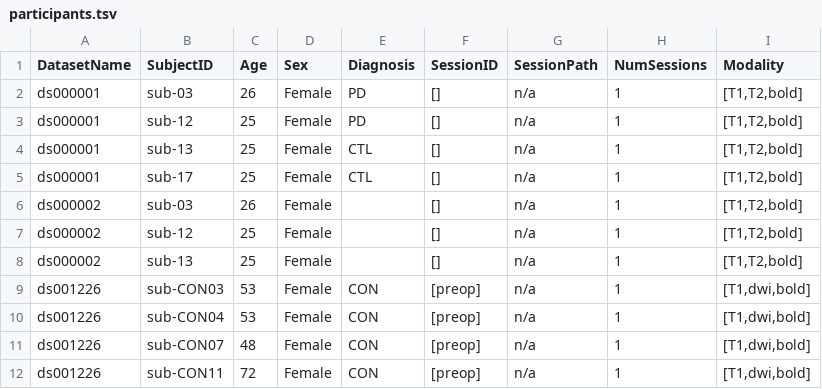
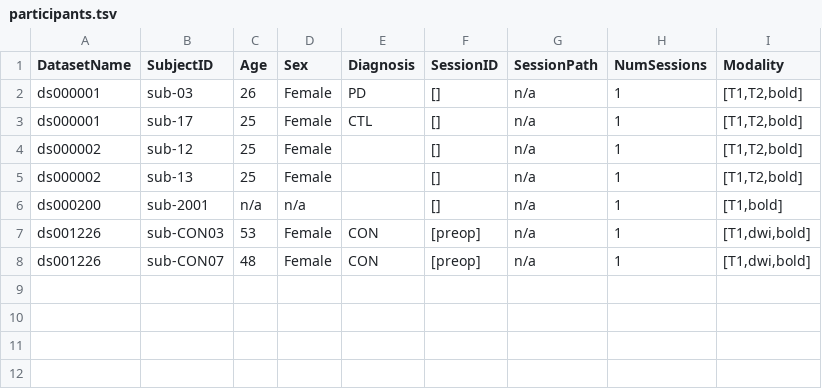
Before and after one commit to neurodatascience/cohort_creator, a TSV file: inputs/participants.tsv, drawn as a sheet.

```diff
--- a/inputs/participants.tsv
+++ b/inputs/participants.tsv
@@ -2,11 +2,7 @@ DatasetName	SubjectID	Age	Sex	Diagnosis	SessionID	SessionPath	NumSessions	Modali
 ds000001	sub-03	26	Female	PD	[]	n/a	1	[T1,T2,bold]
-ds000001	sub-12	25	Female	PD	[]	n/a	1	[T1,T2,bold]
-ds000001	sub-13	25	Female	CTL	[]	n/a	1	[T1,T2,bold]
 ds000001	sub-17	25	Female	CTL	[]	n/a	1	[T1,T2,bold]
-ds000002	sub-03	26	Female		[]	n/a	1	[T1,T2,bold]
 ds000002	sub-12	25	Female		[]	n/a	1	[T1,T2,bold]
 ds000002	sub-13	25	Female		[]	n/a	1	[T1,T2,bold]
+ds000200	sub-2001	n/a	n/a		[]	n/a	1	[T1,bold]
 ds001226	sub-CON03	53	Female	CON	[preop]	n/a	1	[T1,dwi,bold]
-ds001226	sub-CON04	53	Female	CON	[preop]	n/a	1	[T1,dwi,bold]
 ds001226	sub-CON07	48	Female	CON	[preop]	n/a	1	[T1,dwi,bold]
-ds001226	sub-CON11	72	Female	CON	[preop]	n/a	1	[T1,dwi,bold]
```
Also changed, not shown: inputs/datasets.tsv, 4 other files.
